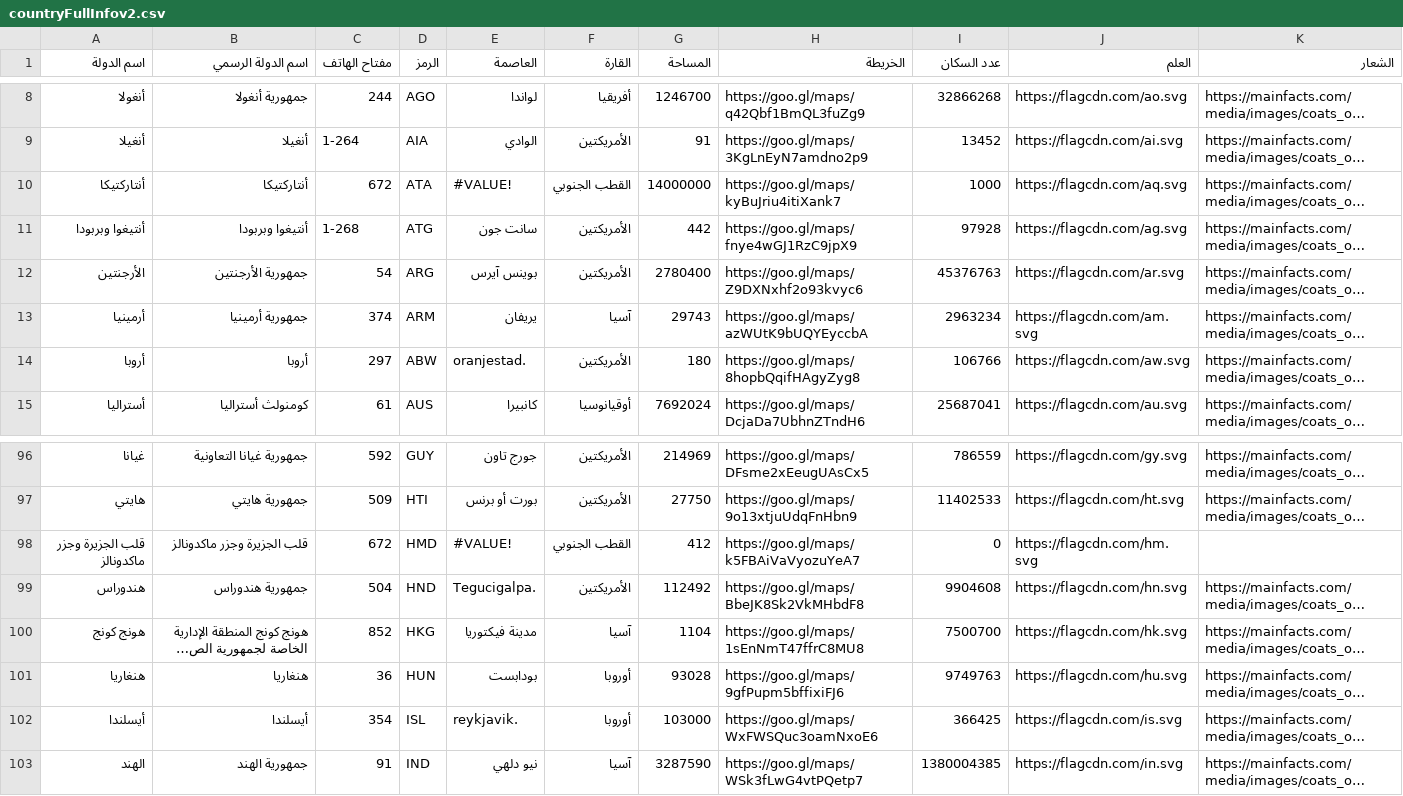
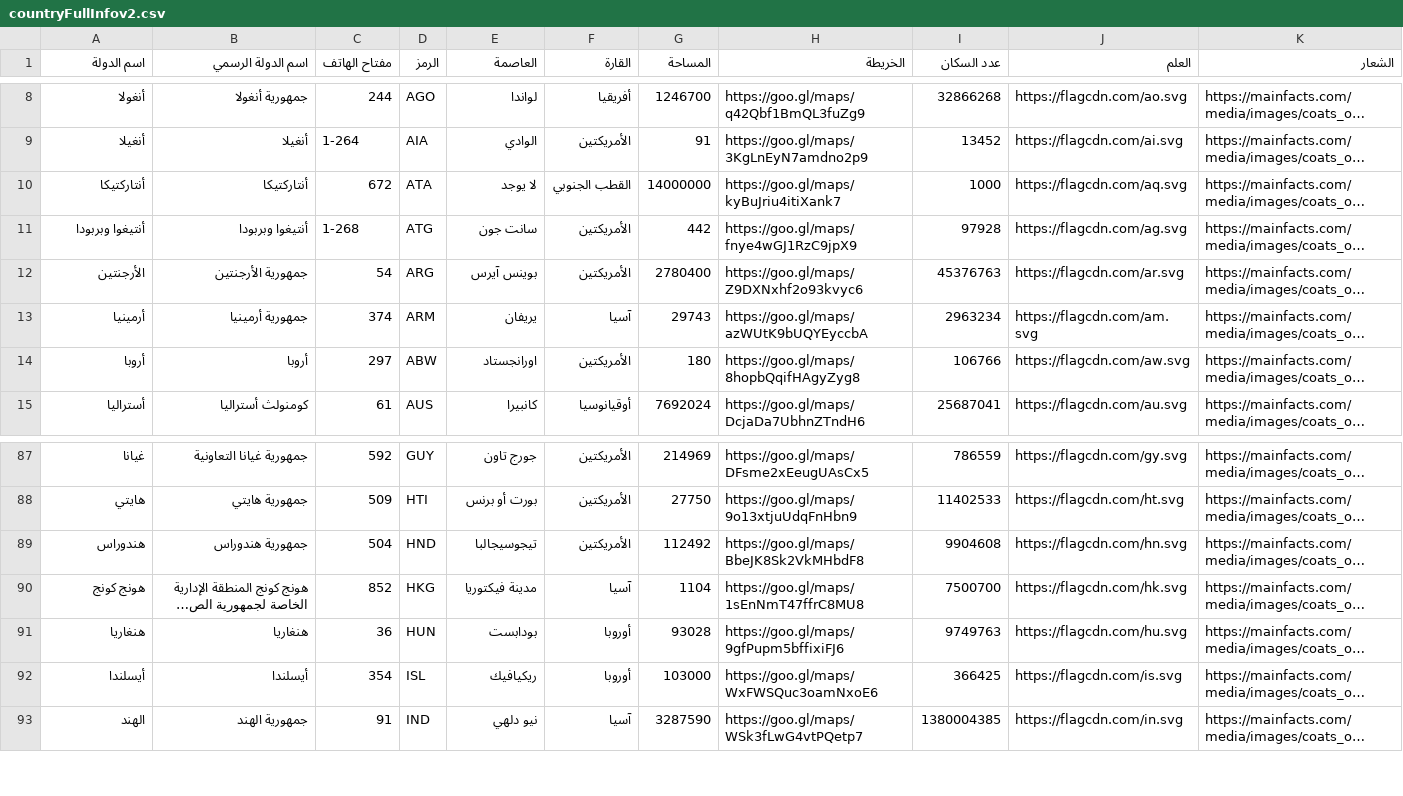
Before and after one commit to abo3zah/unit-converter, a CSV file: csv/countryFullInfov2.csv, drawn as a sheet; only a part is shown, gaps mark what is left out; long unchanged cells end in …; removed rows and columns are numbered as before the commit, all else as after; the diff covers the shown part only; the diff names each change by its address in the sheet, - before the commit and + after, or states it on an @@ line.

```diff
--- a/csv/countryFullInfov2.csv
+++ b/csv/countryFullInfov2.csv
-E10 (العاصمة): #VALUE!
+E10 (العاصمة): لا يوجد
-E14 (العاصمة): oranjestad.
+E14 (العاصمة): اورانجستاد
-row 98: قلب الجزيرة وجزر ماكدونالز | قلب الجزيرة وجزر ماكدونالز | 672 | HMD | #VALUE! | القطب الجنوبي | 412 | https://goo.gl/maps/k5FBAiVaVyozuYeA7 | 0 | https://flagcdn.com/hm.svg
-E89 (العاصمة): Tegucigalpa.
+E89 (العاصمة): تيجوسيجالبا
-E92 (العاصمة): reykjavik.
+E92 (العاصمة): ريكيافيك
```
Also changed, not shown: 10 removed rows and 12 edited cells elsewhere in this file, 2 other files.
